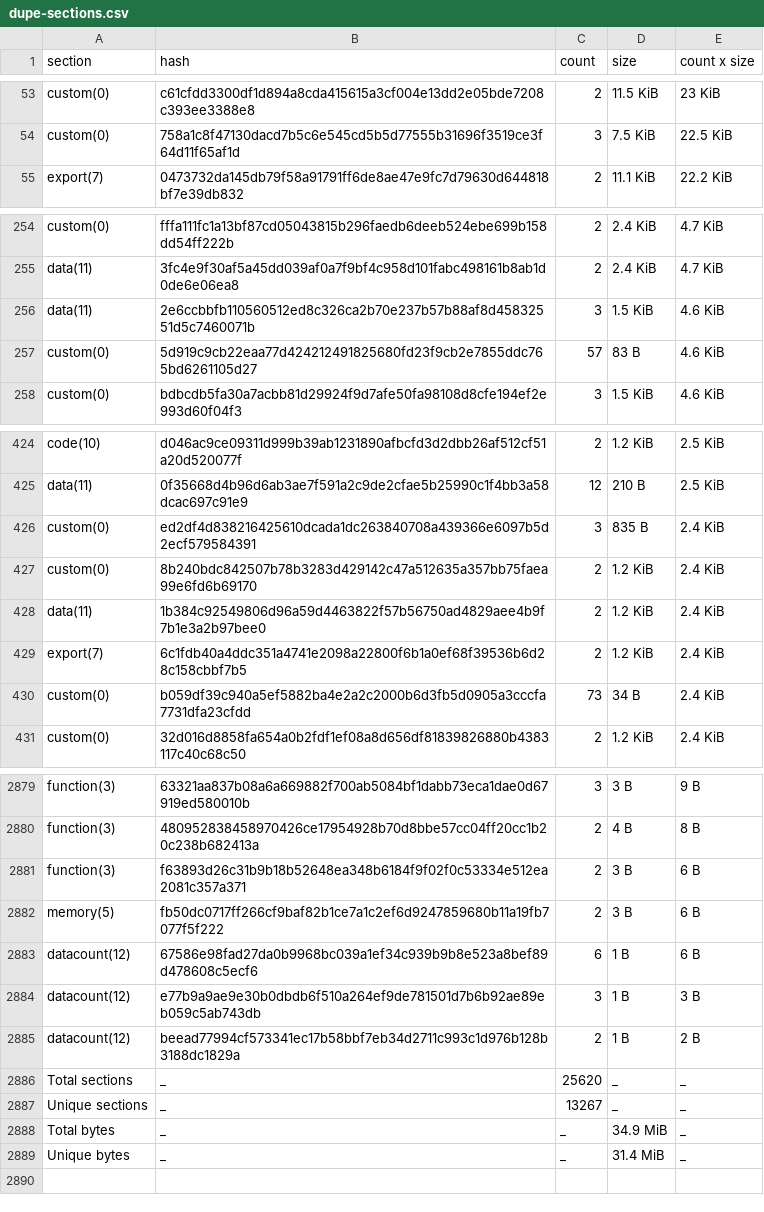
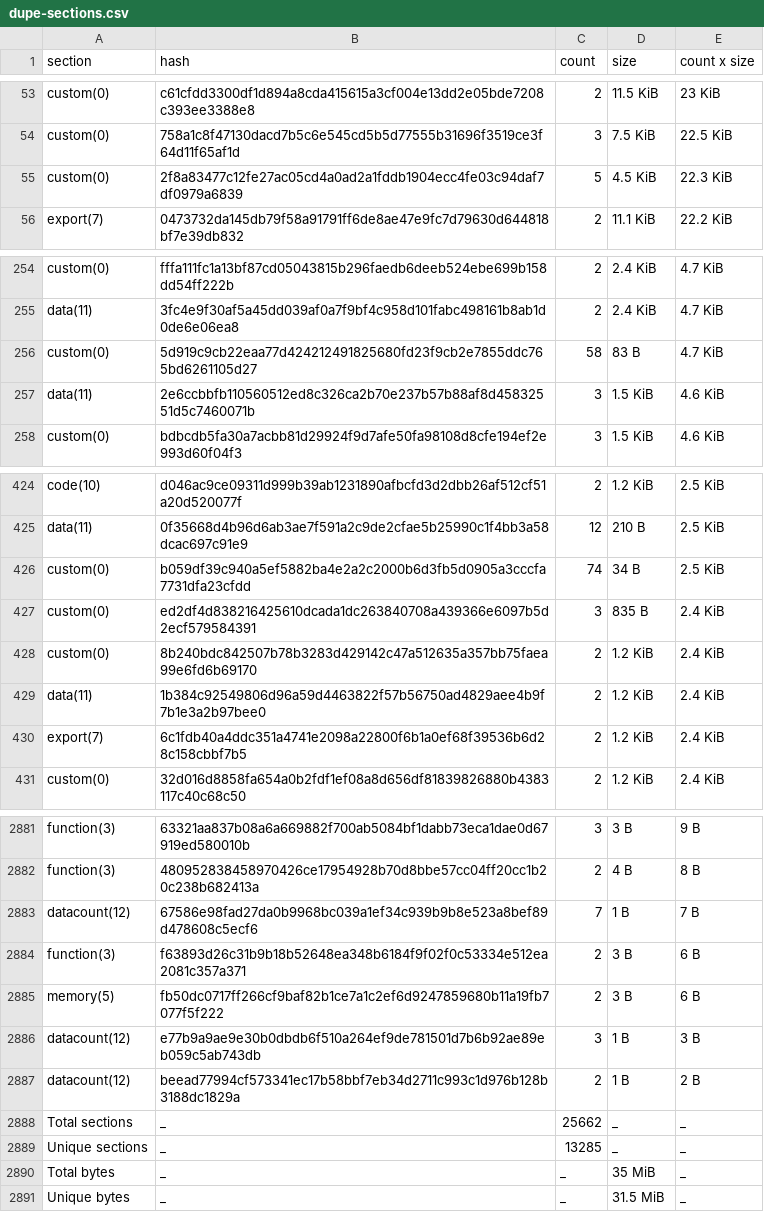
Before and after one commit to stellar-experimental/contract-wasms, a CSV file: analysis/dupe-sections.csv, drawn as a sheet; only a part is shown, gaps mark what is left out; the diff covers the shown part only.

```diff
--- a/analysis/dupe-sections.csv
+++ b/analysis/dupe-sections.csv
@@ -54,2 +54,3 @@ custom(0),c61cfdd3300df1d894a8cda415615a3cf004e13dd2e05bde7208c393ee3388e8,2,11.
 custom(0),758a1c8f47130dacd7b5c6e545cd5b5d77555b31696f3519ce3f64d11f65af1d,3,7.5 KiB,22.5 KiB
+custom(0),2f8a83477c12fe27ac05cd4a0ad2a1fddb1904ecc4fe03c94daf7df0979a6839,5,4.5 KiB,22.3 KiB
 export(7),0473732da145db79f58a91791ff6de8ae47e9fc7d79630d644818bf7e39db832,2,11.1 KiB,22.2 KiB
@@ -255,4 +255,4 @@ custom(0),fffa111fc1a13bf87cd05043815b296faedb6deeb524ebe699b158dd54ff222b,2,2.4
 data(11),3fc4e9f30af5a45dd039af0a7f9bf4c958d101fabc498161b8ab1d0de6e06ea8,2,2.4 KiB,4.7 KiB
+custom(0),5d919c9cb22eaa77d424212491825680fd23f9cb2e7855ddc765bd6261105d27,58,83 B,4.7 KiB
 data(11),2e6ccbbfb110560512ed8c326ca2b70e237b57b88af8d45832551d5c7460071b,3,1.5 KiB,4.6 KiB
-custom(0),5d919c9cb22eaa77d424212491825680fd23f9cb2e7855ddc765bd6261105d27,57,83 B,4.6 KiB
 custom(0),bdbcdb5fa30a7acbb81d29924f9d7afe50fa98108d8cfe194ef2e993d60f04f3,3,1.5 KiB,4.6 KiB
@@ -425,2 +425,3 @@ code(10),d046ac9ce09311d999b39ab1231890afbcfd3d2dbb26af512cf51a20d520077f,2,1.2
 data(11),0f35668d4b96d6ab3ae7f591a2c9de2cfae5b25990c1f4bb3a58dcac697c91e9,12,210 B,2.5 KiB
+custom(0),b059df39c940a5ef5882ba4e2a2c2000b6d3fb5d0905a3cccfa7731dfa23cfdd,74,34 B,2.5 KiB
 custom(0),ed2df4d838216425610dcada1dc263840708a439366e6097b5d2ecf579584391,3,835 B,2.4 KiB
@@ -429,3 +430,2 @@ data(11),1b384c92549806d96a59d4463822f57b56750ad4829aee4b9f7b1e3a2b97bee0,2,1.2
 export(7),6c1fdb40a4ddc351a4741e2098a22800f6b1a0ef68f39536b6d28c158cbbf7b5,2,1.2 KiB,2.4 KiB
-custom(0),b059df39c940a5ef5882ba4e2a2c2000b6d3fb5d0905a3cccfa7731dfa23cfdd,73,34 B,2.4 KiB
 custom(0),32d016d8858fa654a0b2fdf1ef08a8d656df81839826880b4383117c40c68c50,2,1.2 KiB,2.4 KiB
@@ -2880,10 +2882,10 @@ function(3),63321aa837b08a6a669882f700ab5084bf1dabb73eca1dae0d67919ed580010b,3,3
 function(3),480952838458970426ce17954928b70d8bbe57cc04ff20cc1b20c238b682413a,2,4 B,8 B
+datacount(12),67586e98fad27da0b9968bc039a1ef34c939b9b8e523a8bef89d478608c5ecf6,7,1 B,7 B
 function(3),f63893d26c31b9b18b52648ea348b6184f9f02f0c53334e512ea2081c357a371,2,3 B,6 B
 memory(5),fb50dc0717ff266cf9baf82b1ce7a1c2ef6d9247859680b11a19fb7077f5f222,2,3 B,6 B
-datacount(12),67586e98fad27da0b9968bc039a1ef34c939b9b8e523a8bef89d478608c5ecf6,6,1 B,6 B
 datacount(12),e77b9a9ae9e30b0dbdb6f510a264ef9de781501d7b6b92ae89eb059c5ab743db,3,1 B,3 B
 datacount(12),beead77994cf573341ec17b58bbf7eb34d2711c993c1d976b128b3188dc1829a,2,1 B,2 B
-Total sections,_,25620,_,_
-Unique sections,_,13267,_,_
-Total bytes,_,_,34.9 MiB,_
-Unique bytes,_,_,31.4 MiB,_
+Total sections,_,25662,_,_
+Unique sections,_,13285,_,_
+Total bytes,_,_,35 MiB,_
+Unique bytes,_,_,31.5 MiB,_
```
Also changed, not shown: 14 added rows, 13 removed rows and 6 edited cells elsewhere in this file, analysis/dupe-code.csv, analysis/dupe-specs.csv, 27 other files.
